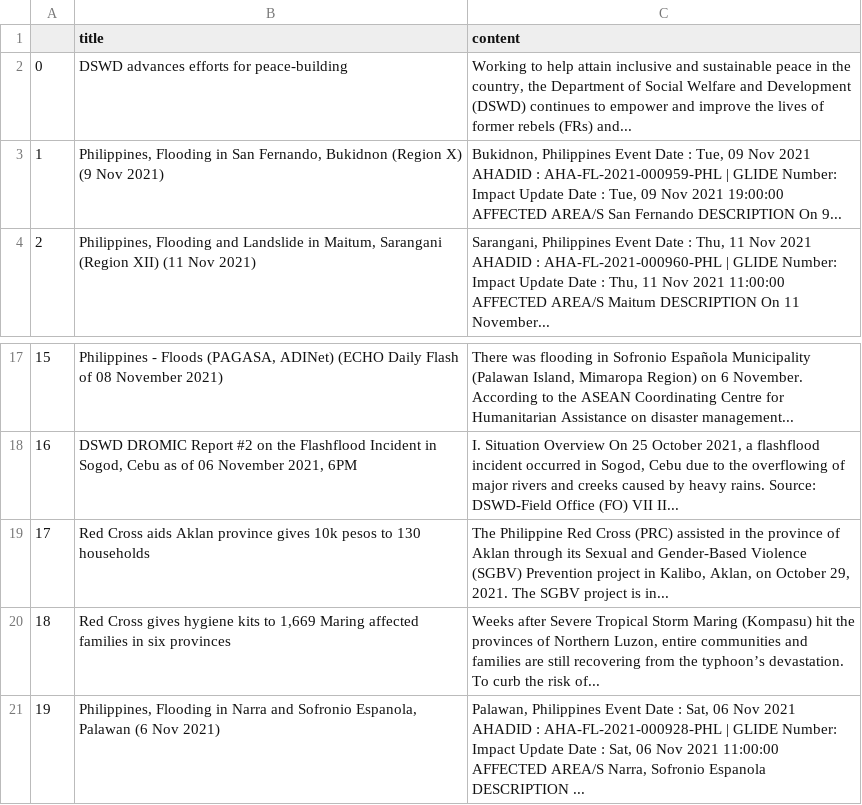
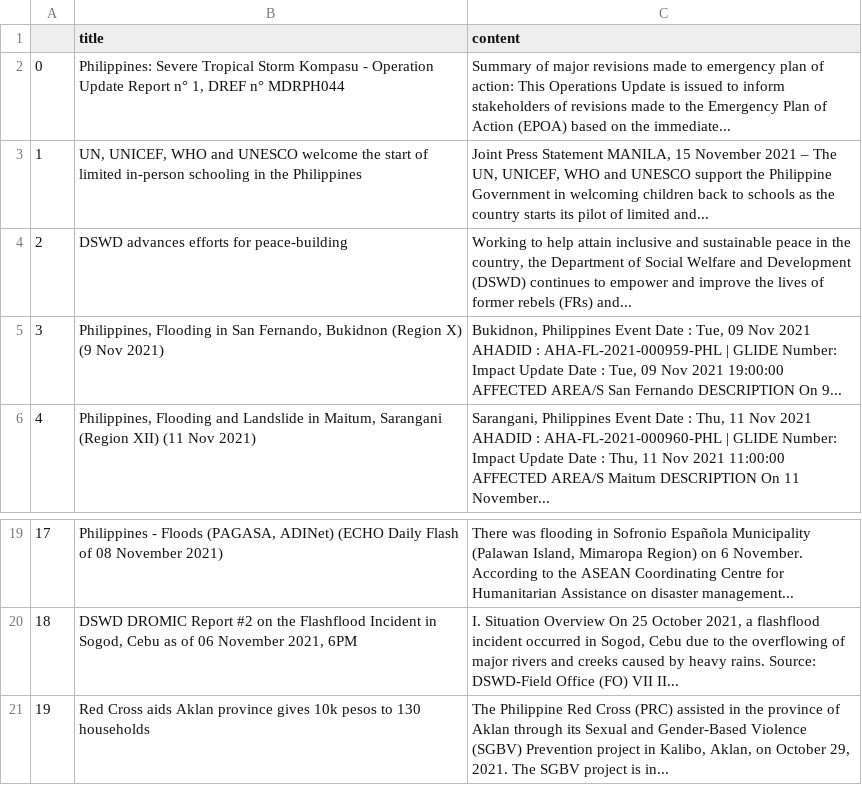
Before and after one commit to jgulane/Autoscraper-2, a CSV file: emergency_reports.csv, drawn as a sheet; only a part is shown, gaps mark what is left out; removed rows and columns are numbered as before the commit, all else as after; the diff names each change by its address in the sheet, - before the commit and + after, or states it on an @@ line.

```diff
--- a/emergency_reports.csv
+++ b/emergency_reports.csv
+row 2: 0 | Philippines: Severe Tropical Storm Kompasu - Operation Update Report n° 1, DREF n° MDRPH044 | Summary of major revisions made to emergency plan of action: This Operations Update is issued to inform stakeholders of revisions made to the Emergency Plan of Action (EPOA) based on the immediate...
+row 3: 1 | UN, UNICEF, WHO and UNESCO welcome the start of limited in-person schooling in the Philippines | Joint Press Statement MANILA, 15 November 2021 – The UN, UNICEF, WHO and UNESCO support the Philippine Government in welcoming children back to schools as the country starts its pilot of limited and...
@@ column A renumbered between rows 4 and 21 @@
-row 20: 18 | Red Cross gives hygiene kits to 1,669 Maring affected families in six provinces | Weeks after Severe Tropical Storm Maring (Kompasu) hit the provinces of Northern Luzon, entire communities and families are still recovering from the typhoon’s devastation. To curb the risk of...
-row 21: 19 | Philippines, Flooding in Narra and Sofronio Espanola, Palawan (6 Nov 2021) | Palawan, Philippines Event Date : Sat, 06 Nov 2021 AHADID : AHA-FL-2021-000928-PHL | GLIDE Number: Impact Update Date : Sat, 06 Nov 2021 11:00:00 AFFECTED AREA/S Narra, Sofronio Espanola DESCRIPTION ...
```
